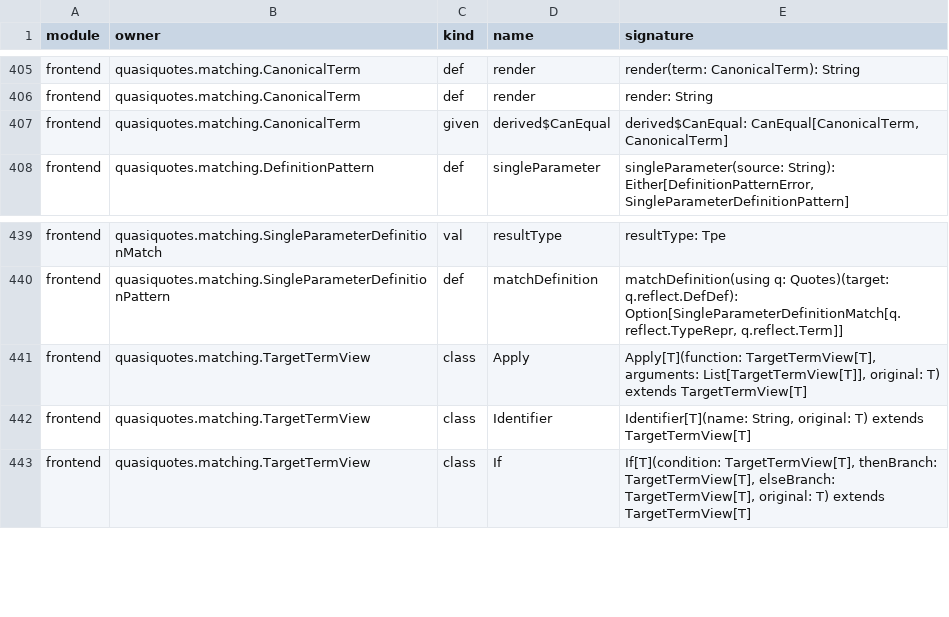
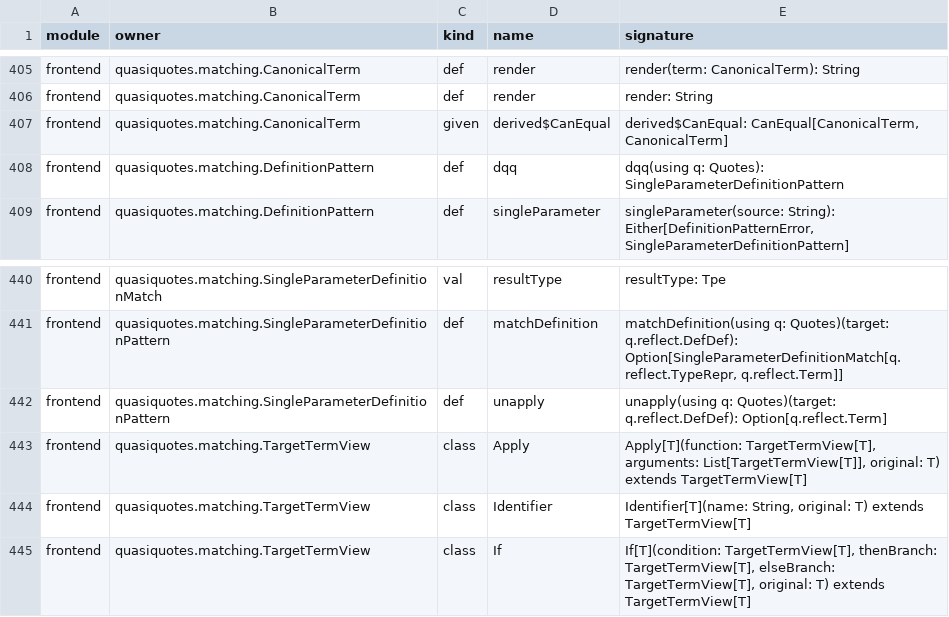
Before and after one commit to DmytroMitin/quasiquotes-scala3, a TSV file: docs/PUBLIC_API_BASELINE.tsv, drawn as a sheet; only a part is shown, gaps mark what is left out; the diff names each change by its address in the sheet, - before the commit and + after, or states it on an @@ line.

Commit message:
Add bounded body-only definition pattern extractor

```diff
--- a/docs/PUBLIC_API_BASELINE.tsv
+++ b/docs/PUBLIC_API_BASELINE.tsv
+row 408: frontend | quasiquotes.matching.DefinitionPattern | def | dqq | dqq(using q: Quotes): SingleParameterDefinitionPattern
+row 442: frontend | quasiquotes.matching.SingleParameterDefinitionPattern | def | unapply | unapply(using q: Quotes)(target: q.reflect.DefDef): Option[q.reflect.Term]
```
Also changed, not shown: 13 other files.
